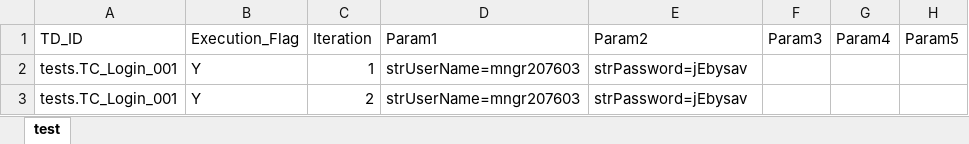
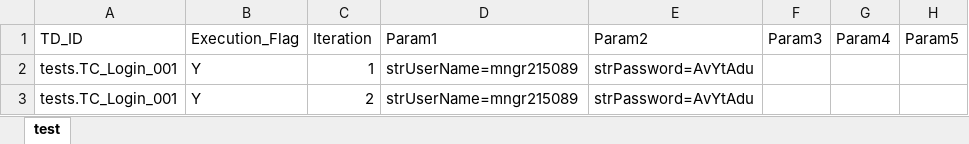
Before and after one commit to hidhayaths/AutomationFramework, an Excel workbook: HidFW/Datatables/Guru99Bank.xlsx, sheet test, drawn as a sheet; only a part is shown; values as stored, in another font and other column widths than the file's, no borders; the diff names each change by its address in the sheet, - before the commit and + after, or states it on an @@ line.

```diff
--- a/HidFW/Datatables/Guru99Bank.xlsx (sheet test)
+++ b/HidFW/Datatables/Guru99Bank.xlsx (sheet test)
-D2:D3: strUserName=mngr207603
+D2:D3: strUserName=mngr215089
-E2:E3: strPassword=jEbysav
+E2:E3: strPassword=AvYtAdu
```
Also changed, not shown: 3 other files.
